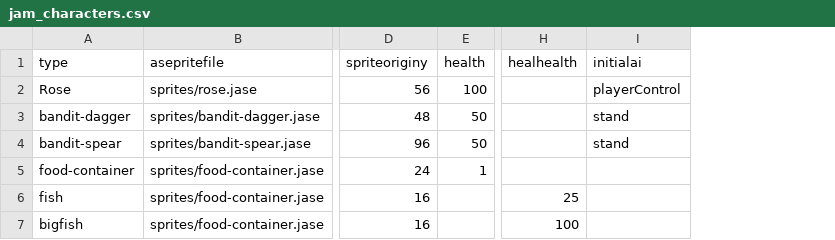
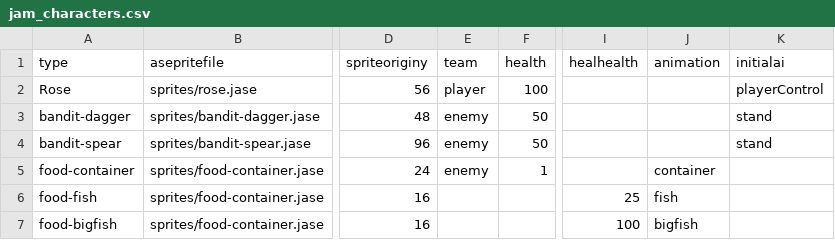
Before and after one commit to IoriBranford/dragontail, a CSV file: data/jam_characters.csv, drawn as a sheet; only a part is shown, gaps mark what is left out; the diff names each change by its address in the sheet, - before the commit and + after, or states it on an @@ line.

Commit message:
Test breakable food container. Draw physics as shadows.

```diff
--- a/data/jam_characters.csv
+++ b/data/jam_characters.csv
+column E (team), rows 2-5: player | enemy | enemy | enemy
+column J (animation), rows 5-7: container | fish | bigfish
-A6 (type): fish
+A6 (type): food-fish
-A7 (type): bigfish
+A7 (type): food-bigfish
```
Also changed, not shown: 2 other files.
